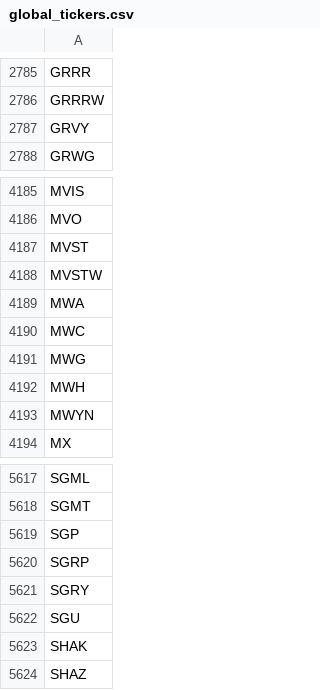
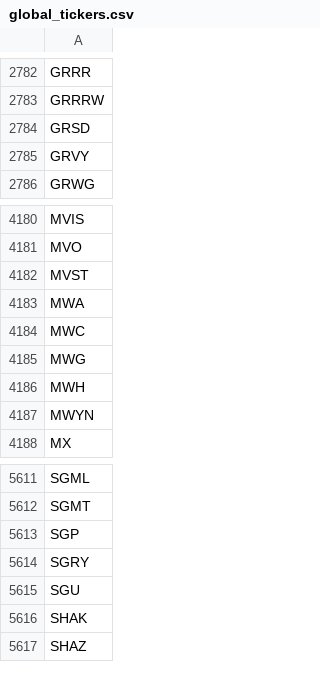
Before and after one commit to gitdhirajsv/Azalyst-Stock-Intelligence, a CSV file: global_tickers.csv, drawn as a sheet; only a part is shown, gaps mark what is left out; removed rows and columns are numbered as before the commit, all else as after; the diff covers the shown part only; the diff names each change by its address in the sheet, - before the commit and + after, or states it on an @@ line.

```diff
--- a/global_tickers.csv
+++ b/global_tickers.csv
+row 2784: GRSD
-row 4188: MVSTW
-row 5620: SGRP
```
Also changed, not shown: 3 added rows and 6 removed rows elsewhere in this file, 1 other file.
